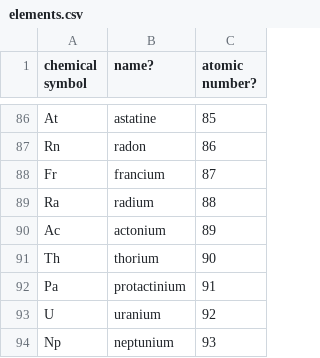
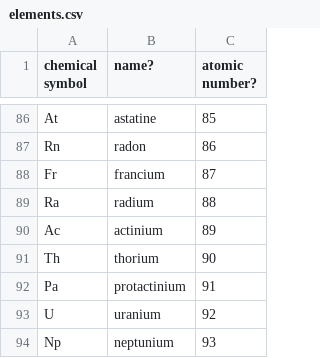
Before and after one commit to TylerLeite/tyler.website, a CSV file: static/chemstudy/csv/elements.csv, drawn as a sheet; only a part is shown, gaps mark what is left out.

```diff
--- a/static/chemstudy/csv/elements.csv
+++ b/static/chemstudy/csv/elements.csv
@@ -89,3 +89,3 @@ Fr,francium,87
 Ra,radium,88
-Ac,actonium,89
+Ac,actinium,89
 Th,thorium,90
```
Also changed, not shown: 4 other files.
